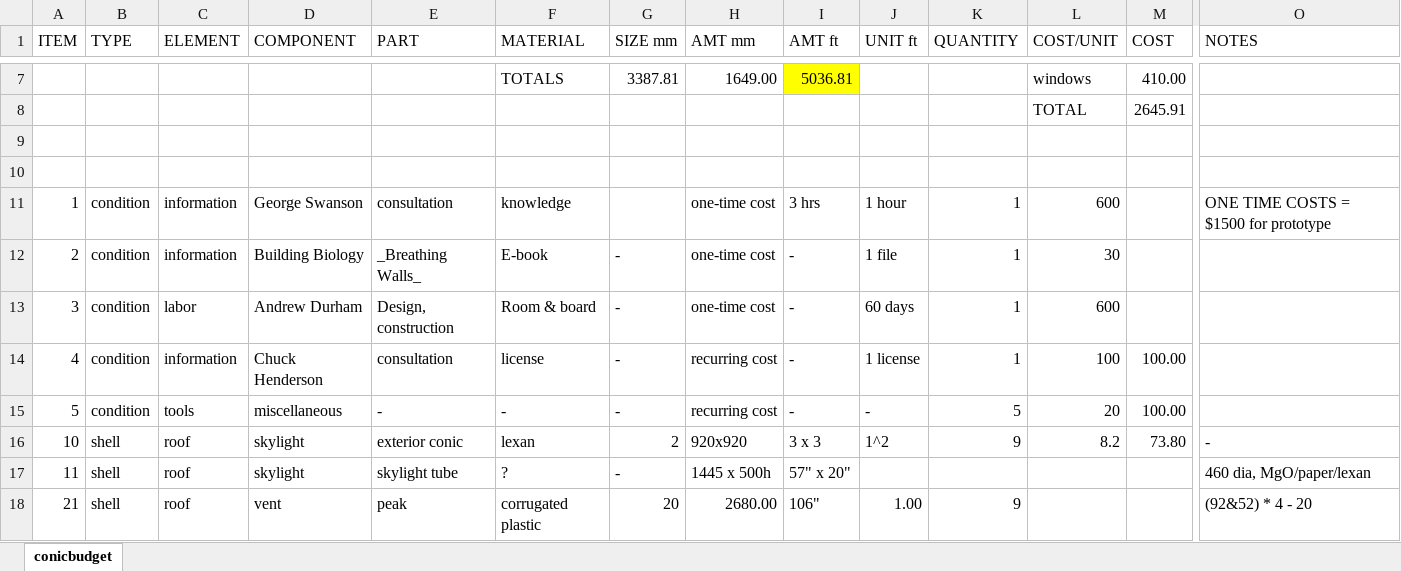
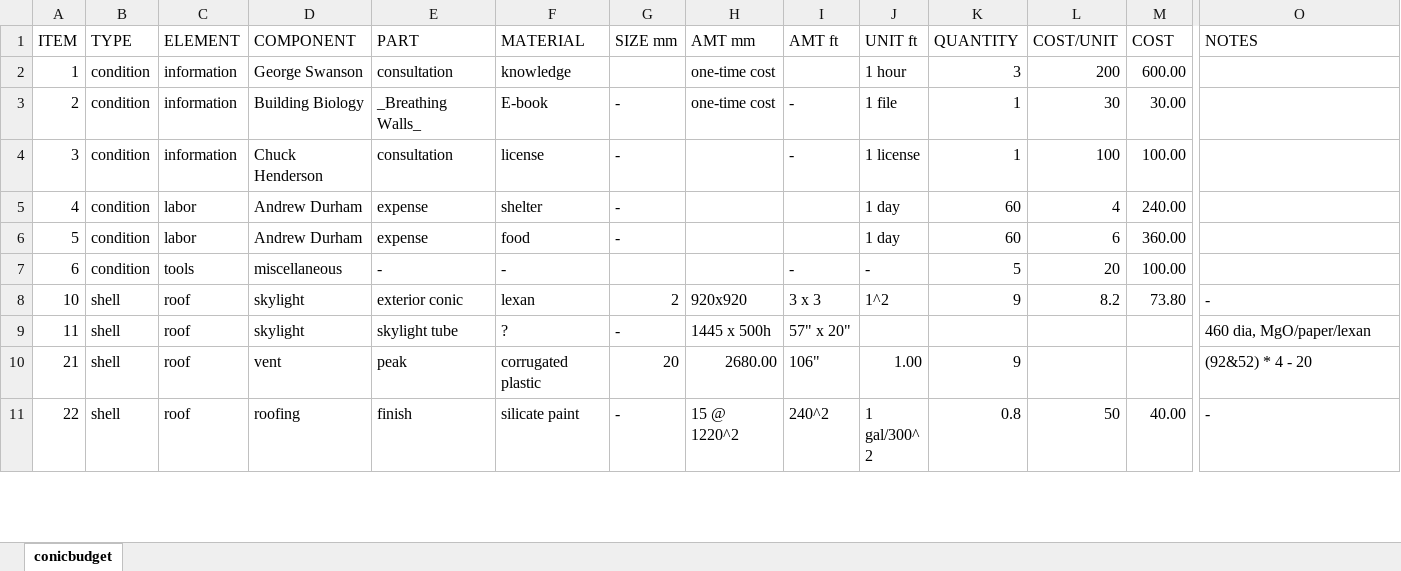
Before and after one commit to human-conditions/yodrew.github.io-original, an Excel workbook: _includes/conicbudget.xlsx, sheet conicbudget, drawn as a sheet; only a part is shown, gaps mark what is left out; the shorter side is filled out with more unchanged rows; values as stored, in another font and other column widths than the file's, no borders; removed rows and columns are numbered as before the commit, all else as after; rows hold the shown columns only; the diff covers the shown part only; the diff names each change by its address in the sheet, - before the commit and + after, or states it on an @@ line.

Commit message:
Add files via upload

```diff
--- a/_includes/conicbudget.xlsx (sheet conicbudget)
+++ b/_includes/conicbudget.xlsx (sheet conicbudget)
-row 7:  |  |  |  |  | TOTALS | 3387.81 | 1649.00 | 5036.81 |  |  | windows | 410.00
-row 8:  |  |  |  |  |  |  |  |  |  |  | TOTAL | 2645.91
-row 9: (empty)
-row 10: (empty)
-I2 (AMT ft): 3 hrs
+I2 (AMT ft): (empty)
-K2 (QUANTITY): 1
+K2 (QUANTITY): 3
-L2 (COST/UNIT): 600
+L2 (COST/UNIT): 200
-M2 (COST): (empty)
+M2 (COST): 600.00
-O2 (NOTES): ONE TIME COSTS = $1500 for prototype
+O2 (NOTES): (empty)
-M3 (COST): (empty)
+M3 (COST): 30.00
-C4 (ELEMENT): labor
+C4 (ELEMENT): information
-D4 (COMPONENT): Andrew Durham
+D4 (COMPONENT): Chuck Henderson
-E4 (PART): Design, construction
+E4 (PART): consultation
-F4 (MATERIAL): Room & board
+F4 (MATERIAL): license
-H4 (AMT mm): one-time cost
+H4 (AMT mm): (empty)
-J4 (UNIT ft): 60 days
+J4 (UNIT ft): 1 license
-L4 (COST/UNIT): 600
+L4 (COST/UNIT): 100
-M4 (COST): (empty)
+M4 (COST): 100.00
-C5 (ELEMENT): information
+C5 (ELEMENT): labor
-D5 (COMPONENT): Chuck Henderson
+D5 (COMPONENT): Andrew Durham
-E5 (PART): consultation
+E5 (PART): expense
-F5 (MATERIAL): license
+F5 (MATERIAL): shelter
-H5 (AMT mm): recurring cost
+H5 (AMT mm): (empty)
-I5 (AMT ft): -
+I5 (AMT ft): (empty)
-J5 (UNIT ft): 1 license
+J5 (UNIT ft): 1 day
-K5 (QUANTITY): 1
+K5 (QUANTITY): 60
-L5 (COST/UNIT): 100
+L5 (COST/UNIT): 4
-M5 (COST): 100.00
+M5 (COST): 240.00
+row 6: 5 | condition | labor | Andrew Durham | expense | food | - |  |  | 1 day | 60 | 6 | 360.00
-A7 (ITEM): 5
+A7 (ITEM): 6
-G7 (SIZE mm): -
+G7 (SIZE mm): (empty)
-H7 (AMT mm): recurring cost
+H7 (AMT mm): (empty)
```
Also changed, not shown: 15 added rows, 11 removed rows, 40 edited cells and cell formats elsewhere in this sheet, formulas that keep their value.
